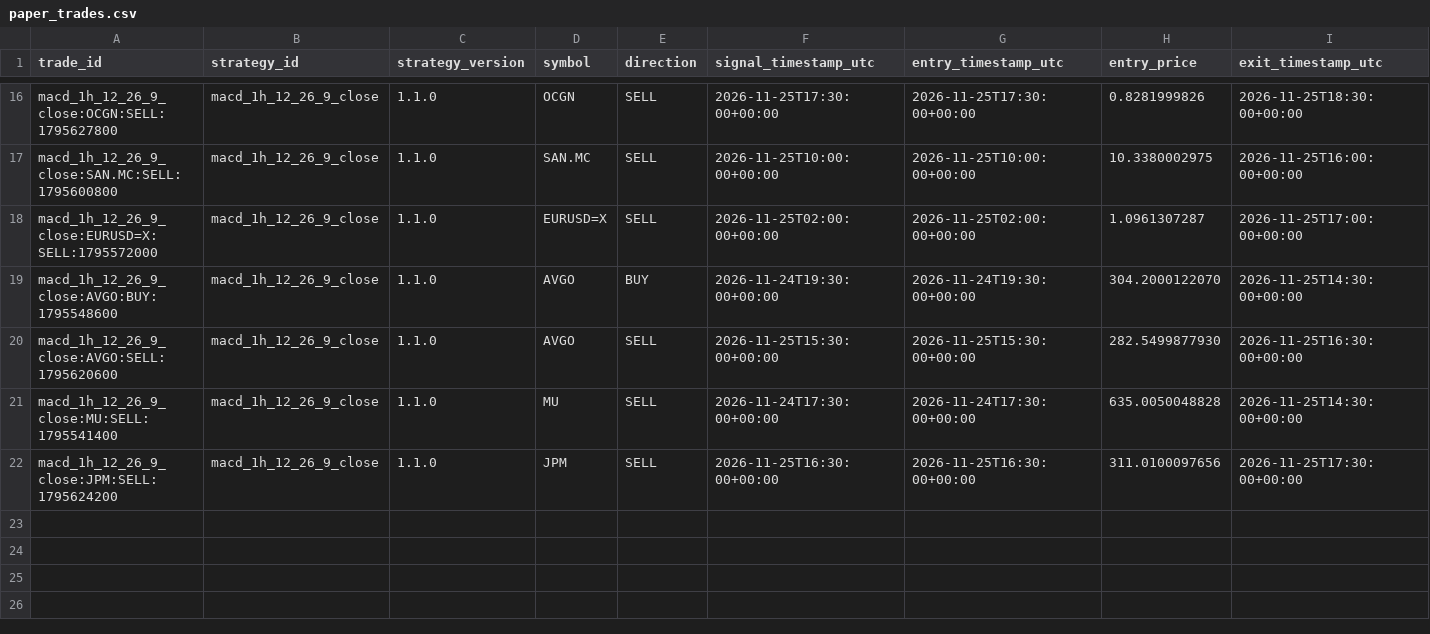
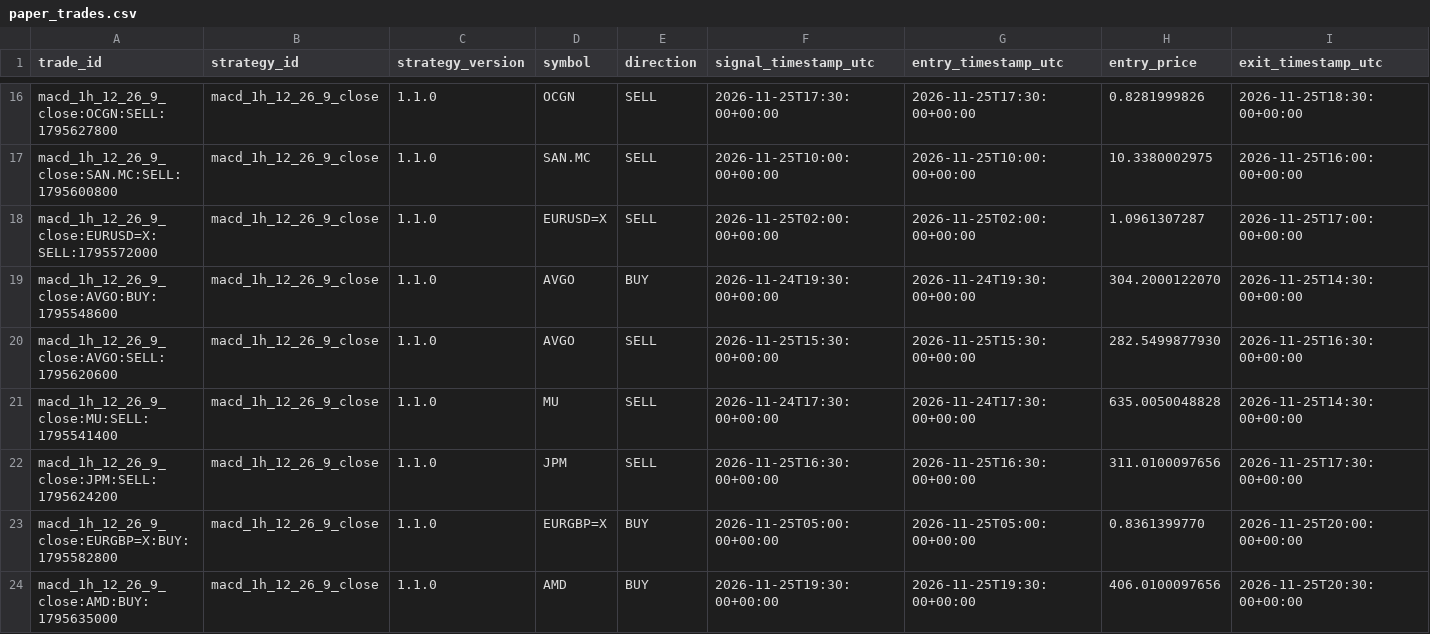
Before and after one commit to jaimefg19034/macd-alerts, a CSV file: data/paper_trades.csv, drawn as a sheet; only a part is shown, gaps mark what is left out; rows hold the shown columns only; the diff names each change by its address in the sheet, - before the commit and + after, or states it on an @@ line.

```diff
--- a/data/paper_trades.csv
+++ b/data/paper_trades.csv
+row 23: macd_1h_12_26_9_close:EURGBP=X:BUY:1795582800 | macd_1h_12_26_9_close | 1.1.0 | EURGBP=X | BUY | 2026-11-25T05:00:00+00:00 | 2026-11-25T05:00:00+00:00 | 0.8361399770 | 2026-11-25T20:00:00+00:00
+row 24: macd_1h_12_26_9_close:AMD:BUY:1795635000 | macd_1h_12_26_9_close | 1.1.0 | AMD | BUY | 2026-11-25T19:30:00+00:00 | 2026-11-25T19:30:00+00:00 | 406.0100097656 | 2026-11-25T20:30:00+00:00
```
Also changed, not shown: 1 other file.
